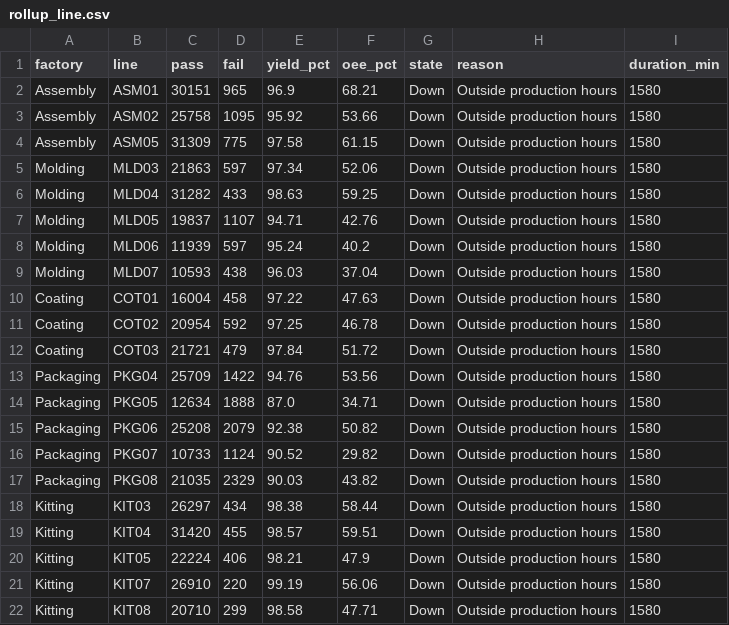
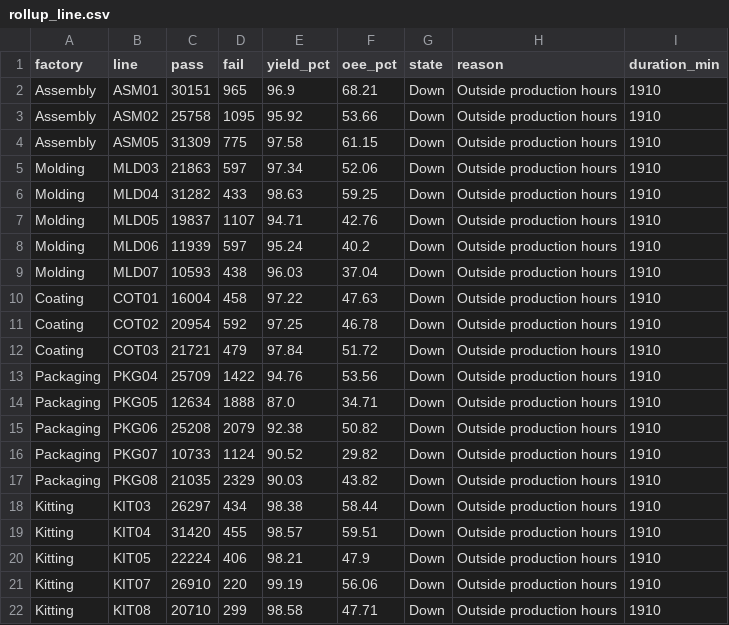
Before and after one commit to todd-cpme/ClearOEEDemo, a CSV file: data/rollup_line.csv, drawn as a sheet.

Commit message:
data: refresh 2026-09-21T10:50:32Z

```diff
--- a/data/rollup_line.csv
+++ b/data/rollup_line.csv
@@ -1,22 +1,22 @@
 factory,line,pass,fail,yield_pct,oee_pct,state,reason,duration_min
-Assembly,ASM01,30151,965,96.9,68.21,Down,Outside production hours,1580
-Assembly,ASM02,25758,1095,95.92,53.66,Down,Outside production hours,1580
-Assembly,ASM05,31309,775,97.58,61.15,Down,Outside production hours,1580
-Molding,MLD03,21863,597,97.34,52.06,Down,Outside production hours,1580
-Molding,MLD04,31282,433,98.63,59.25,Down,Outside production hours,1580
-Molding,MLD05,19837,1107,94.71,42.76,Down,Outside production hours,1580
-Molding,MLD06,11939,597,95.24,40.2,Down,Outside production hours,1580
-Molding,MLD07,10593,438,96.03,37.04,Down,Outside production hours,1580
-Coating,COT01,16004,458,97.22,47.63,Down,Outside production hours,1580
-Coating,COT02,20954,592,97.25,46.78,Down,Outside production hours,1580
-Coating,COT03,21721,479,97.84,51.72,Down,Outside production hours,1580
-Packaging,PKG04,25709,1422,94.76,53.56,Down,Outside production hours,1580
-Packaging,PKG05,12634,1888,87.0,34.71,Down,Outside production hours,1580
-Packaging,PKG06,25208,2079,92.38,50.82,Down,Outside production hours,1580
-Packaging,PKG07,10733,1124,90.52,29.82,Down,Outside production hours,1580
-Packaging,PKG08,21035,2329,90.03,43.82,Down,Outside production hours,1580
-Kitting,KIT03,26297,434,98.38,58.44,Down,Outside production hours,1580
-Kitting,KIT04,31420,455,98.57,59.51,Down,Outside production hours,1580
-Kitting,KIT05,22224,406,98.21,47.9,Down,Outside production hours,1580
-Kitting,KIT07,26910,220,99.19,56.06,Down,Outside production hours,1580
-Kitting,KIT08,20710,299,98.58,47.71,Down,Outside production hours,1580
+Assembly,ASM01,30151,965,96.9,68.21,Down,Outside production hours,1910
+Assembly,ASM02,25758,1095,95.92,53.66,Down,Outside production hours,1910
+Assembly,ASM05,31309,775,97.58,61.15,Down,Outside production hours,1910
+Molding,MLD03,21863,597,97.34,52.06,Down,Outside production hours,1910
+Molding,MLD04,31282,433,98.63,59.25,Down,Outside production hours,1910
+Molding,MLD05,19837,1107,94.71,42.76,Down,Outside production hours,1910
+Molding,MLD06,11939,597,95.24,40.2,Down,Outside production hours,1910
+Molding,MLD07,10593,438,96.03,37.04,Down,Outside production hours,1910
+Coating,COT01,16004,458,97.22,47.63,Down,Outside production hours,1910
+Coating,COT02,20954,592,97.25,46.78,Down,Outside production hours,1910
+Coating,COT03,21721,479,97.84,51.72,Down,Outside production hours,1910
+Packaging,PKG04,25709,1422,94.76,53.56,Down,Outside production hours,1910
+Packaging,PKG05,12634,1888,87.0,34.71,Down,Outside production hours,1910
+Packaging,PKG06,25208,2079,92.38,50.82,Down,Outside production hours,1910
+Packaging,PKG07,10733,1124,90.52,29.82,Down,Outside production hours,1910
+Packaging,PKG08,21035,2329,90.03,43.82,Down,Outside production hours,1910
+Kitting,KIT03,26297,434,98.38,58.44,Down,Outside production hours,1910
+Kitting,KIT04,31420,455,98.57,59.51,Down,Outside production hours,1910
+Kitting,KIT05,22224,406,98.21,47.9,Down,Outside production hours,1910
+Kitting,KIT07,26910,220,99.19,56.06,Down,Outside production hours,1910
+Kitting,KIT08,20710,299,98.58,47.71,Down,Outside production hours,1910
```
Also changed, not shown: data/status.csv, 1 other file.
